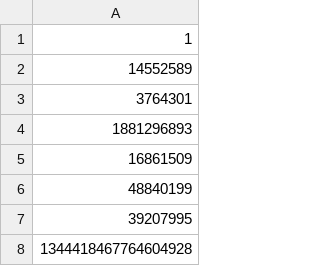
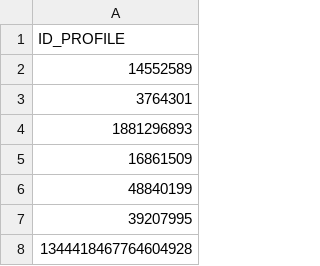
Before and after one commit to DuyVo96/tumlum102, a CSV file: cz_binance.csv (was dt.csv), drawn as a sheet; only a part is shown.

```diff
--- a/dt.csv
+++ b/cz_binance.csv
@@ -1,2 +1,2 @@
-1
+ID_PROFILE
 14552589
```
Also changed, not shown: DuyVo_00.csv, 8 other files.
